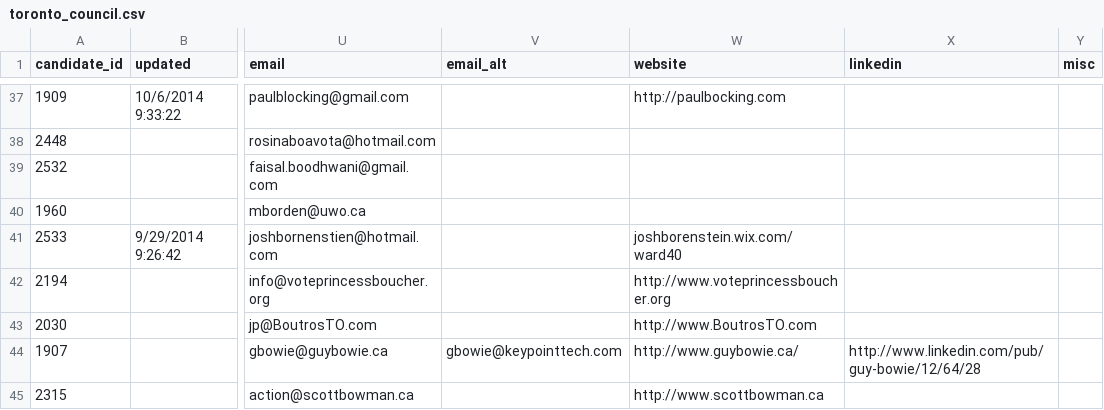
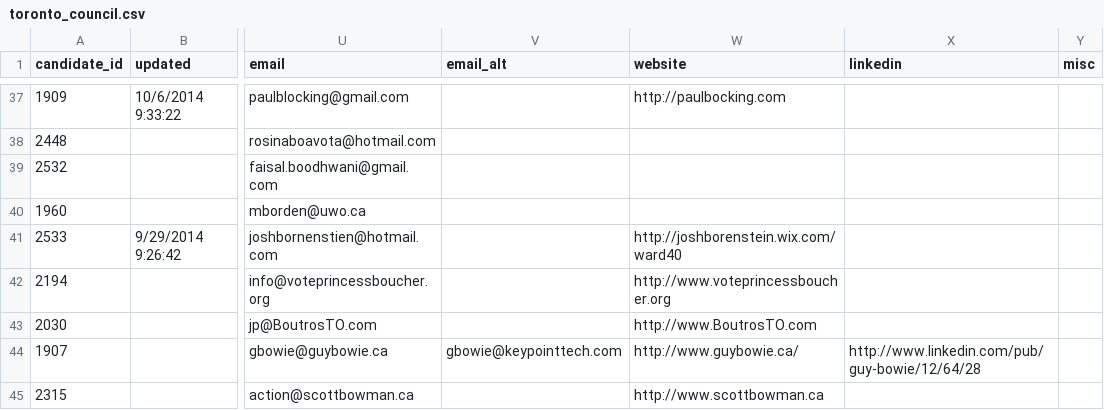
Before and after one commit to phillipadsmith/everycandidate.org, a CSV file: _data/toronto_council.csv, drawn as a sheet; only a part is shown, gaps mark what is left out; the diff covers the shown part only; the diff names each change by its address in the sheet, - before the commit and + after, or states it on an @@ line.

```diff
--- a/_data/toronto_council.csv
+++ b/_data/toronto_council.csv
-W41 (website): joshborenstein.wix.com/ward40
+W41 (website): http://joshborenstein.wix.com/ward40
```
Also changed, not shown: 22 edited cells elsewhere in this file, _data/toronto_school_board.csv.
